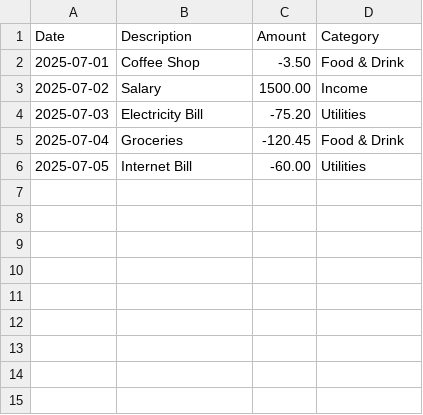
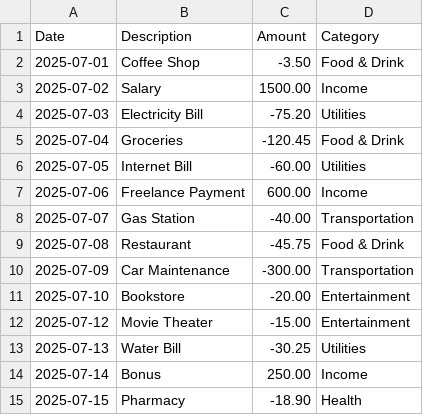
Before and after one commit to emeraldspruce/CardNest, a CSV file: test.csv, drawn as a sheet.

Commit message:
Allow user to sort by date or amount ASC or DESC

```diff
--- a/test.csv
+++ b/test.csv
@@ -6 +6,10 @@ Date,Description,Amount,Category
 2025-07-05,Internet Bill,-60.00,Utilities
+2025-07-06,Freelance Payment,600.00,Income
+2025-07-07,Gas Station,-40.00,Transportation
+2025-07-08,Restaurant,-45.75,Food & Drink
+2025-07-09,Car Maintenance,-300.00,Transportation
+2025-07-10,Bookstore,-20.00,Entertainment
+2025-07-12,Movie Theater,-15.00,Entertainment
+2025-07-13,Water Bill,-30.25,Utilities
+2025-07-14,Bonus,250.00,Income
+2025-07-15,Pharmacy,-18.90,Health
```
Also changed, not shown: 4 other files.
